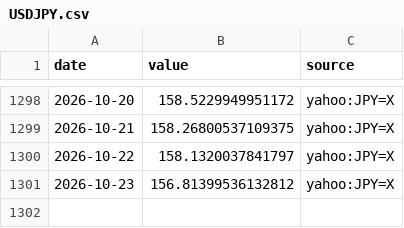
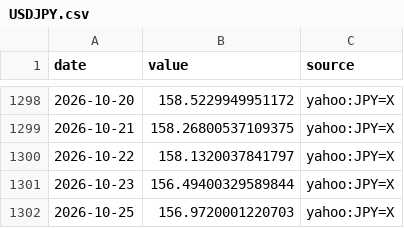
Before and after one commit to MJIH-market/macro-dashboard, a CSV file: data/USDJPY.csv, drawn as a sheet; only a part is shown, gaps mark what is left out.

```diff
--- a/data/USDJPY.csv
+++ b/data/USDJPY.csv
@@ -1300,2 +1300,3 @@ date,value,source
 2026-10-22,158.1320037841797,yahoo:JPY=X
-2026-10-23,156.81399536132812,yahoo:JPY=X
+2026-10-23,156.49400329589844,yahoo:JPY=X
+2026-10-25,156.9720001220703,yahoo:JPY=X
```
Also changed, not shown: data/GOLD.csv, data/USDKRW.csv, 2 other files.
